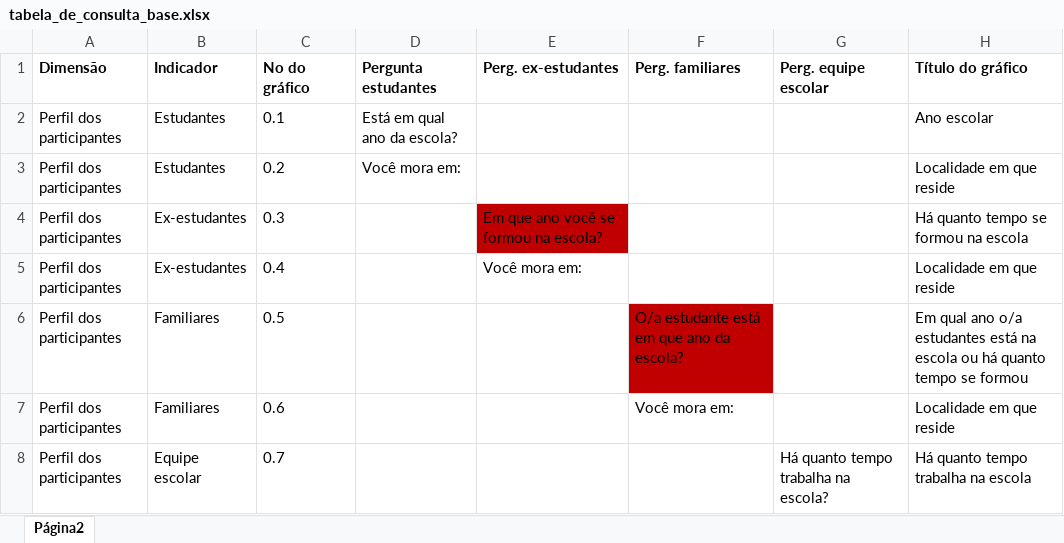
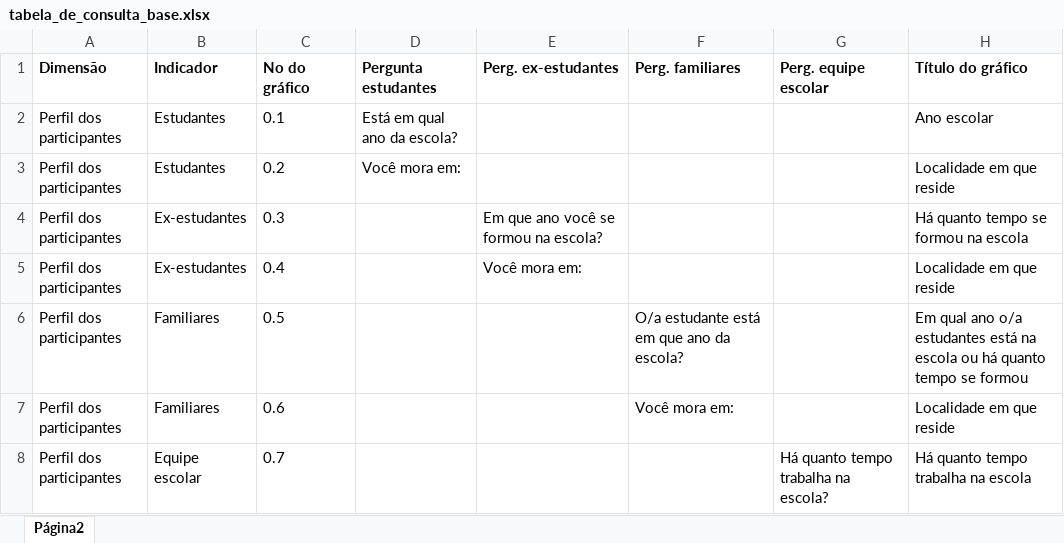
Before and after one commit to resiliencia-socioecologica-ic/plataforma-indicadores-resiliencia, an Excel workbook: Planilhas/tabela_de_consulta_base.xlsx, sheet Página2, drawn as a sheet; only a part is shown; values as stored, in another font and other column widths than the file's, no borders; the diff names each change by its address in the sheet, - before the commit and + after, or states it on an @@ line.

Commit message:
Add files via upload

```diff
--- a/Planilhas/tabela_de_consulta_base.xlsx (sheet Página2)
+++ b/Planilhas/tabela_de_consulta_base.xlsx (sheet Página2)
-E4 fill: #C00000
+E4 fill: none
-F6 fill: #C00000
+F6 fill: none
```
